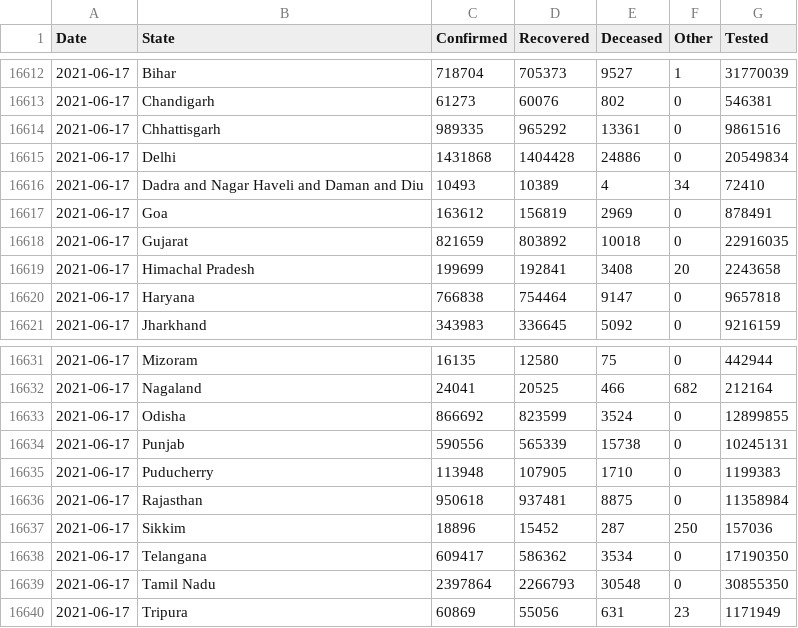
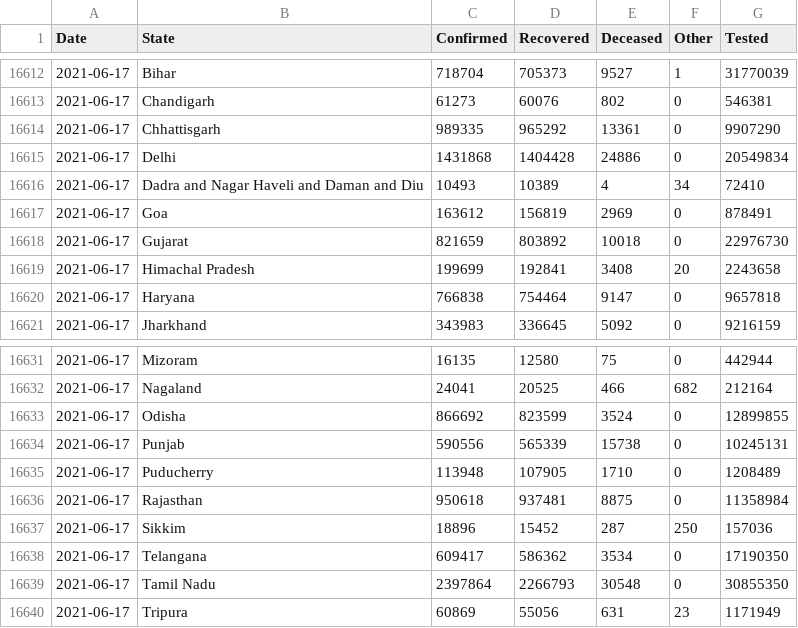
Before and after one commit to covid19india/api, a CSV file: csv/latest/states.csv, drawn as a sheet; only a part is shown, gaps mark what is left out.

Commit message:
data updated on - Thu Jun 17 17:33:34 UTC 2021

```diff
--- a/csv/latest/states.csv
+++ b/csv/latest/states.csv
@@ -16613,3 +16613,3 @@ Date,State,Confirmed,Recovered,Deceased,Other,Tested
 2021-06-17,Chandigarh,61273,60076,802,0,546381
-2021-06-17,Chhattisgarh,989335,965292,13361,0,9861516
+2021-06-17,Chhattisgarh,989335,965292,13361,0,9907290
 2021-06-17,Delhi,1431868,1404428,24886,0,20549834
@@ -16617,3 +16617,3 @@ Date,State,Confirmed,Recovered,Deceased,Other,Tested
 2021-06-17,Goa,163612,156819,2969,0,878491
-2021-06-17,Gujarat,821659,803892,10018,0,22916035
+2021-06-17,Gujarat,821659,803892,10018,0,22976730
 2021-06-17,Himachal Pradesh,199699,192841,3408,20,2243658
@@ -16634,3 +16634,3 @@ Date,State,Confirmed,Recovered,Deceased,Other,Tested
 2021-06-17,Punjab,590556,565339,15738,0,10245131
-2021-06-17,Puducherry,113948,107905,1710,0,1199383
+2021-06-17,Puducherry,113948,107905,1710,0,1208489
 2021-06-17,Rajasthan,950618,937481,8875,0,11358984
```
Also changed, not shown: 14 other files.
